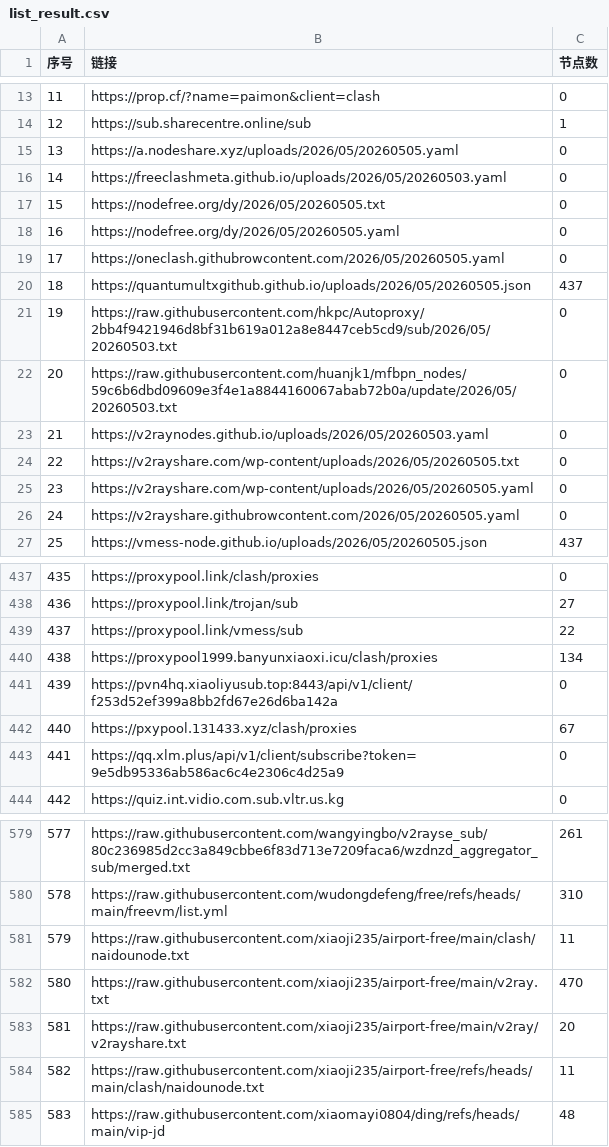
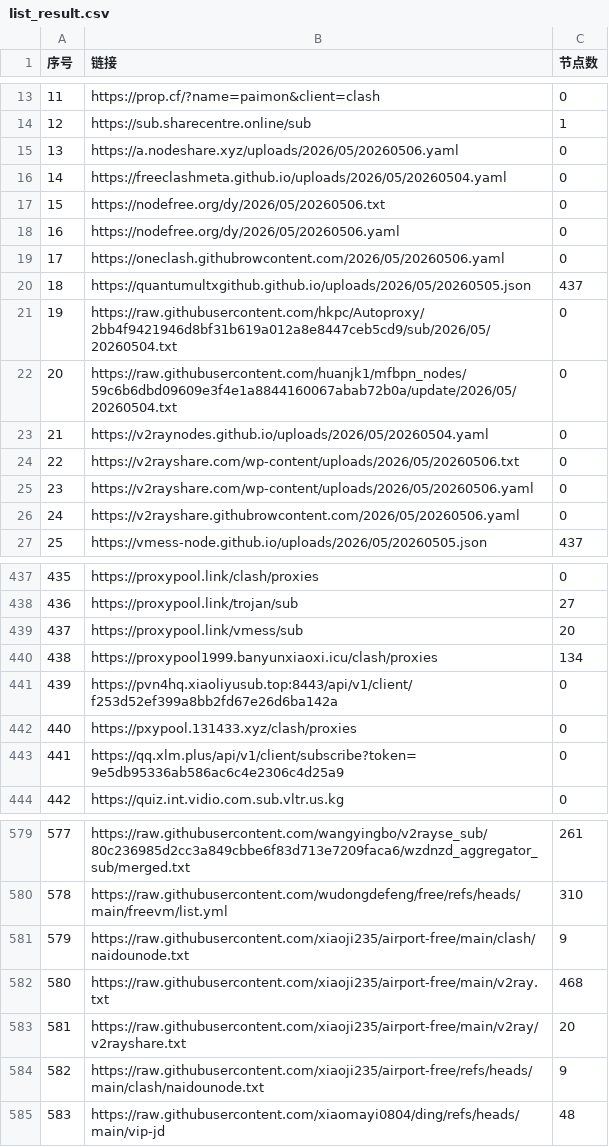
Before and after one commit to fansiphone/pachong-tom, a CSV file: list_result.csv, drawn as a sheet; only a part is shown, gaps mark what is left out; the diff covers the shown part only.

```diff
--- a/list_result.csv
+++ b/list_result.csv
@@ -14,14 +14,14 @@
 12, https://sub.sharecentre.online/sub,1
-13,https://a.nodeshare.xyz/uploads/2026/05/20260505.yaml,0
-14,https://freeclashmeta.github.io/uploads/2026/05/20260503.yaml,0
-15,https://nodefree.org/dy/2026/05/20260505.txt,0
-16,https://nodefree.org/dy/2026/05/20260505.yaml,0
-17,https://oneclash.githubrowcontent.com/2026/05/20260505.yaml,0
+13,https://a.nodeshare.xyz/uploads/2026/05/20260506.yaml,0
+14,https://freeclashmeta.github.io/uploads/2026/05/20260504.yaml,0
+15,https://nodefree.org/dy/2026/05/20260506.txt,0
+16,https://nodefree.org/dy/2026/05/20260506.yaml,0
+17,https://oneclash.githubrowcontent.com/2026/05/20260506.yaml,0
 18,https://quantumultxgithub.github.io/uploads/2026/05/20260505.json,437
-19,https://raw.githubusercontent.com/hkpc/Autoproxy/2bb4f9421946d8bf31b619a012a8e8447ceb5cd9/sub/2026/05/20260503.txt,0
-20,https://raw.githubusercontent.com/huanjk1/mfbpn_nodes/59c6b6dbd09609e3f4e1a8844160067abab72b0a/update/2026/05/20260503.txt,0
-21,https://v2raynodes.github.io/uploads/2026/05/20260503.yaml,0
-22,https://v2rayshare.com/wp-content/uploads/2026/05/20260505.txt,0
-23,https://v2rayshare.com/wp-content/uploads/2026/05/20260505.yaml,0
-24,https://v2rayshare.githubrowcontent.com/2026/05/20260505.yaml,0
+19,https://raw.githubusercontent.com/hkpc/Autoproxy/2bb4f9421946d8bf31b619a012a8e8447ceb5cd9/sub/2026/05/20260504.txt,0
+20,https://raw.githubusercontent.com/huanjk1/mfbpn_nodes/59c6b6dbd09609e3f4e1a8844160067abab72b0a/update/2026/05/20260504.txt,0
+21,https://v2raynodes.github.io/uploads/2026/05/20260504.yaml,0
+22,https://v2rayshare.com/wp-content/uploads/2026/05/20260506.txt,0
+23,https://v2rayshare.com/wp-content/uploads/2026/05/20260506.yaml,0
+24,https://v2rayshare.githubrowcontent.com/2026/05/20260506.yaml,0
 25,https://vmess-node.github.io/uploads/2026/05/20260505.json,437
@@ -438,6 +438,6 @@
 436,https://proxypool.link/trojan/sub,27
-437,https://proxypool.link/vmess/sub,22
+437,https://proxypool.link/vmess/sub,20
 438,https://proxypool1999.banyunxiaoxi.icu/clash/proxies,134
 439,https://pvn4hq.xiaoliyusub.top:8443/api/v1/client/f253d52ef399a8bb2fd67e26d6ba142a,0
-440,https://pxypool.131433.xyz/clash/proxies,67
+440,https://pxypool.131433.xyz/clash/proxies,0
 441,https://qq.xlm.plus/api/v1/client/subscribe?token=9e5db95336ab586ac6c4e2306c4d25a9,0
@@ -580,6 +580,6 @@
 578,https://raw.githubusercontent.com/wudongdefeng/free/refs/heads/main/freevm/list.yml,310
-579,https://raw.githubusercontent.com/xiaoji235/airport-free/main/clash/naidounode.txt,11
-580,https://raw.githubusercontent.com/xiaoji235/airport-free/main/v2ray.txt,470
+579,https://raw.githubusercontent.com/xiaoji235/airport-free/main/clash/naidounode.txt,9
+580,https://raw.githubusercontent.com/xiaoji235/airport-free/main/v2ray.txt,468
 581,https://raw.githubusercontent.com/xiaoji235/airport-free/main/v2ray/v2rayshare.txt,20
-582,https://raw.githubusercontent.com/xiaoji235/airport-free/refs/heads/main/clash/naidounode.txt,11
+582,https://raw.githubusercontent.com/xiaoji235/airport-free/refs/heads/main/clash/naidounode.txt,9
 583,https://raw.githubusercontent.com/xiaomayi0804/ding/refs/heads/main/vip-jd,48
```
Also changed, not shown: 9 edited cells elsewhere in this file, 31 other files.
